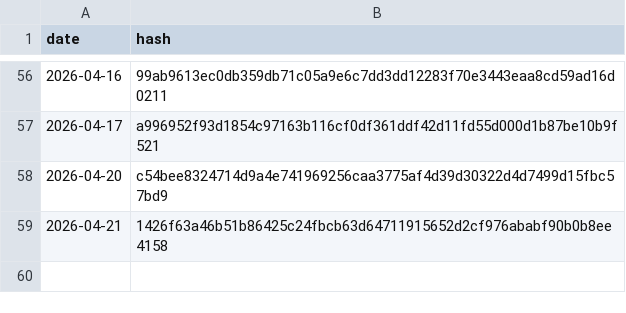
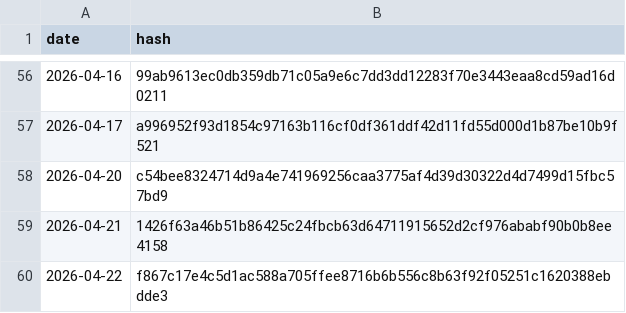
Before and after one commit to BibhaCoder/AAPIS-Audit-Log, a CSV file: audit_log.csv, drawn as a sheet; only a part is shown, gaps mark what is left out.

Commit message:
Public Audit Update 2026-04-22

```diff
--- a/audit_log.csv
+++ b/audit_log.csv
@@ -59 +59,2 @@ date,hash
 2026-04-21,1426f63a46b51b86425c24fbcb63d64711915652d2cf976ababf90b0b8ee4158
+2026-04-22,f867c17e4c5d1ac588a705ffee8716b6b556c8b63f92f05251c1620388ebdde3
```
